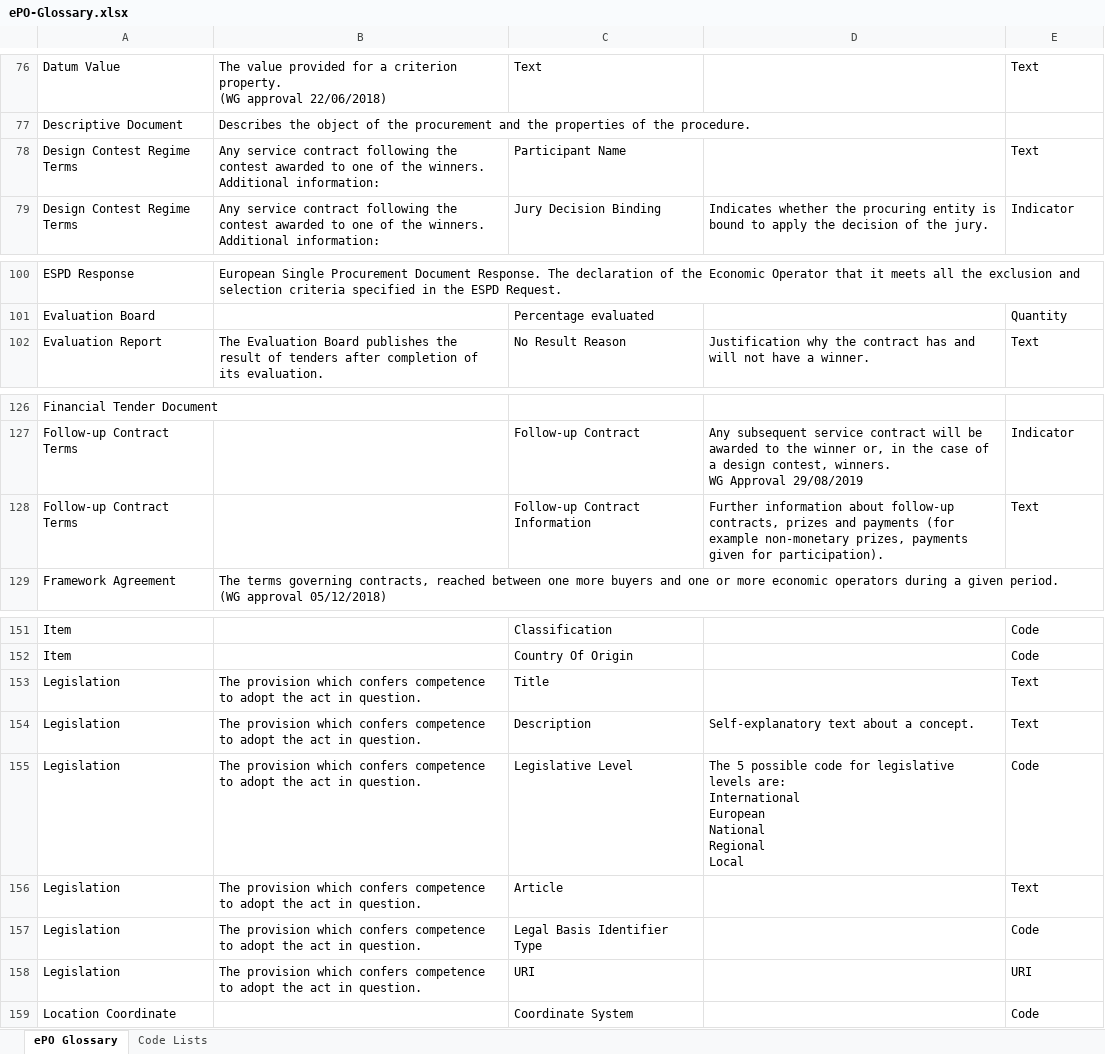
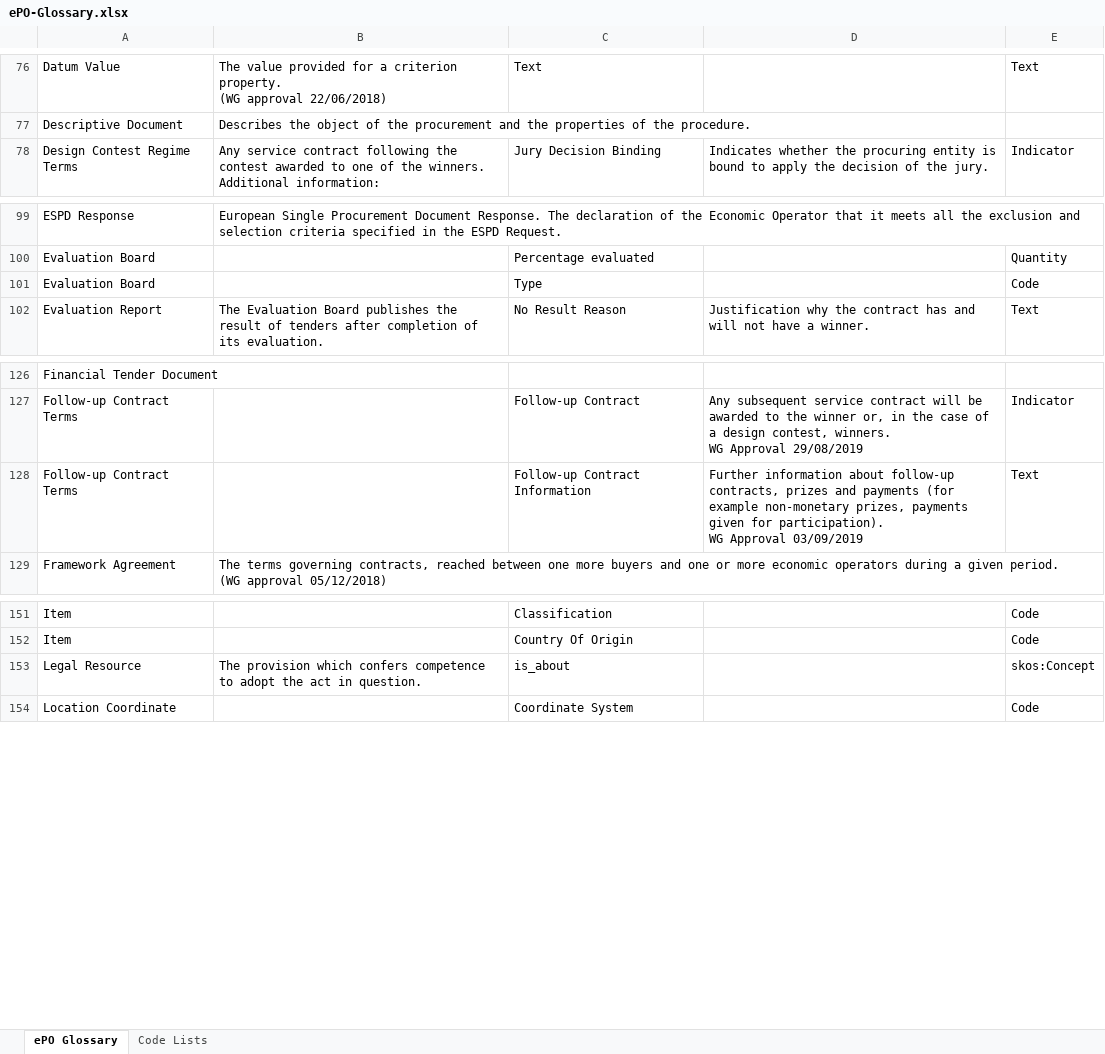
Before and after one commit to OP-TED/ePO, an Excel workbook: v2.0.1/02-Glossary/ePO-Glossary.xlsx, sheet ePO Glossary, drawn as a sheet; only a part is shown, gaps mark what is left out; values as stored, in another font and other column widths than the file's, no borders; table styles not drawn; removed rows and columns are numbered as before the commit, all else as after; ↵ is a line break in a cell; the diff names each change by its address in the sheet, - before the commit and + after, or states it on an @@ line.

```diff
--- a/v2.0.1/02-Glossary/ePO-Glossary.xlsx (sheet ePO Glossary)
+++ b/v2.0.1/02-Glossary/ePO-Glossary.xlsx (sheet ePO Glossary)
-row 78: Design Contest Regime Terms | Any service contract following the contest awarded to one of the winners. ↵ Additional information: | Participant Name |  | Text
+row 101: Evaluation Board |  | Type |  | Code
-D128: …for participation).
+D128: …for participation). ↵ WG Approval 03/09/2019
-row 153: Legislation | The provision which confers competence to adopt the act in question. | Title |  | Text
-row 154: Legislation | The provision which confers competence to adopt the act in question. | Description | Self-explanatory text about a concept. | Text
-row 155: Legislation | The provision which confers competence to adopt the act in question. | Legislative Level | The 5 possible code for legislative levels are: ↵ International ↵ European ↵ National ↵ Regional ↵ Local | Code
-row 156: Legislation | The provision which confers competence to adopt the act in question. | Article |  | Text
-row 157: Legislation | The provision which confers competence to adopt the act in question. | Legal Basis Identifier Type |  | Code
-row 158: Legislation | The provision which confers competence to adopt the act in question. | URI |  | URI
+row 153: Legal Resource | The provision which confers competence to adopt the act in question. | is_about |  | skos:Concept
```
Also changed, not shown: sheet Code Lists, v2.0.1/Ontology_eForms_Mapping.xlsx, 4 other files.
